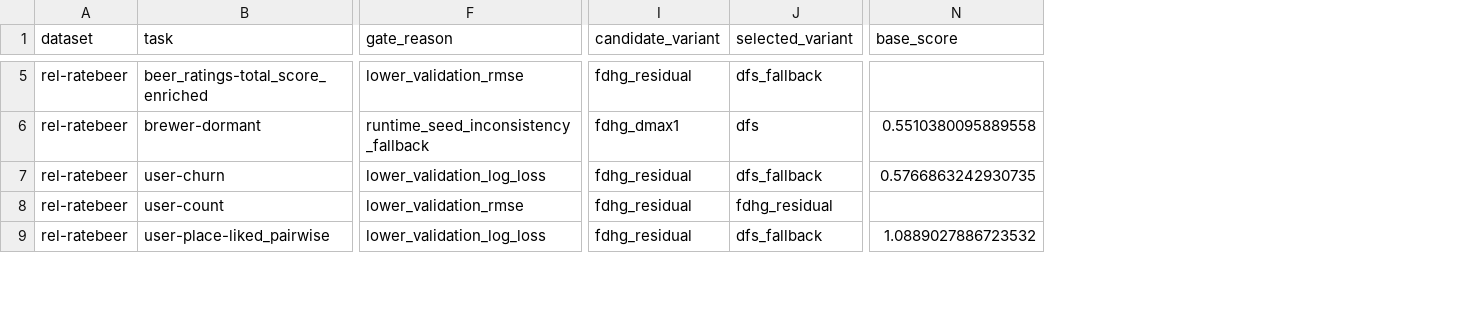
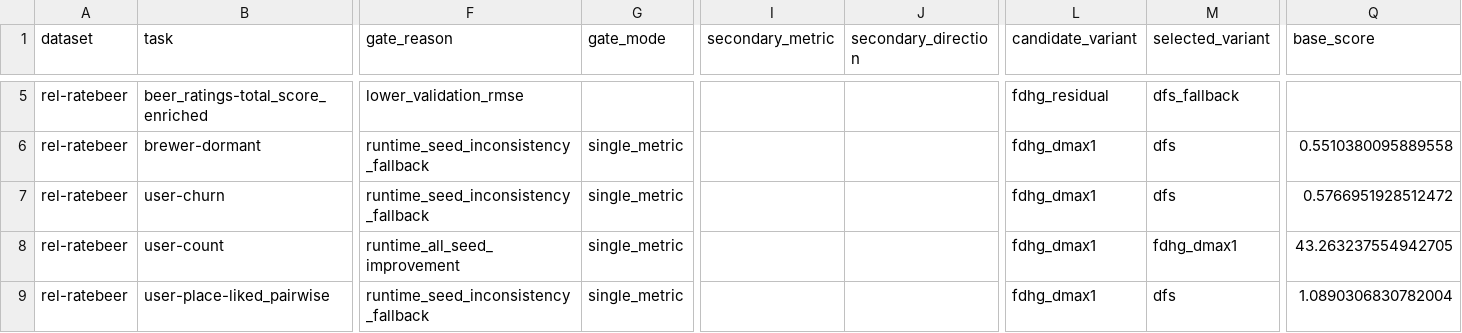
Before and after one commit to evlingbling/fdhg-icl-paper, a CSV file: results/final_tables/relbench_v2_fdhg_gate_unified_summary.csv, drawn as a sheet; only a part is shown, gaps mark what is left out; addresses are those after the commit; the diff covers the shown part only; the diff names each change by its address in the sheet, - before the commit and + after, or states it on an @@ line.

```diff
--- a/results/final_tables/relbench_v2_fdhg_gate_unified_summary.csv
+++ b/results/final_tables/relbench_v2_fdhg_gate_unified_summary.csv
+column G (gate_mode), rows 6-9: all single_metric
+column I (secondary_metric), empty
+column J (secondary_direction), empty
-F7 (gate_reason): lower_validation_log_loss
+F7 (gate_reason): runtime_seed_inconsistency_fallback
-L7:L9 (candidate_variant): fdhg_residual
+L7:L9 (candidate_variant): fdhg_dmax1
-M7 (selected_variant): dfs_fallback
+M7 (selected_variant): dfs
-Q7 (base_score): 0.5766863242930735
+Q7 (base_score): 0.5766951928512472
-F8 (gate_reason): lower_validation_rmse
+F8 (gate_reason): runtime_all_seed_improvement
-M8 (selected_variant): fdhg_residual
+M8 (selected_variant): fdhg_dmax1
-Q8 (base_score): (empty)
+Q8 (base_score): 43.263237554942705
-F9 (gate_reason): lower_validation_log_loss
+F9 (gate_reason): runtime_seed_inconsistency_fallback
-M9 (selected_variant): dfs_fallback
+M9 (selected_variant): dfs
-Q9 (base_score): 1.0889027886723532
+Q9 (base_score): 1.0890306830782004
```
Also changed, not shown: 133 edited cells elsewhere in this file, results/final_tables/relbench_v2_fdhg_gate_paper_table.csv, 37 other files.
